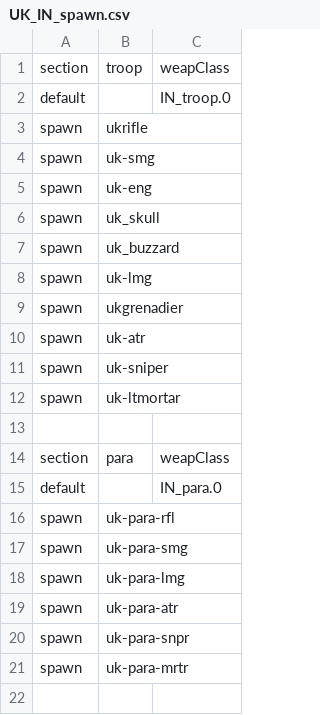
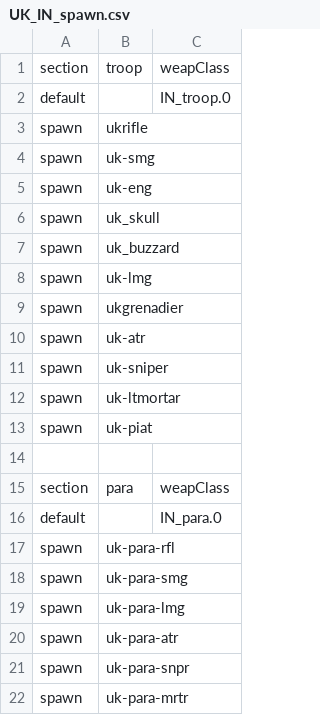
Before and after one commit to tgunr/pnww2mods, a CSV file: DATA/th_blitz/weapon/UK_IN_spawn.csv, drawn as a sheet.

```diff
--- a/DATA/th_blitz/weapon/UK_IN_spawn.csv
+++ b/DATA/th_blitz/weapon/UK_IN_spawn.csv
@@ -12,2 +12,3 @@ spawn,uk-sniper,
 spawn,uk-ltmortar,
+spawn,uk-piat,
 
```
Also changed, not shown: DATA/th_blitz/weapon/FR_IN_spawn.csv, DATA/th_blitz/weapon/FR_IN_weap.csv, 36 other files.
